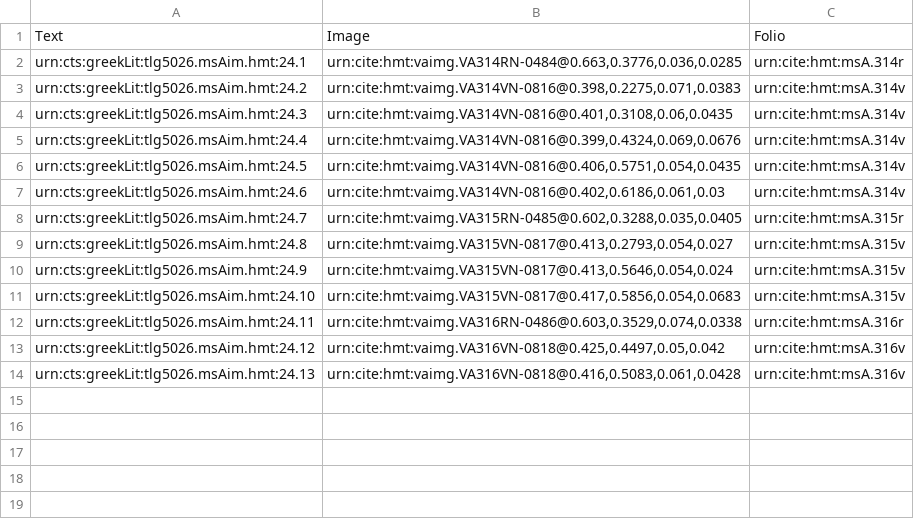
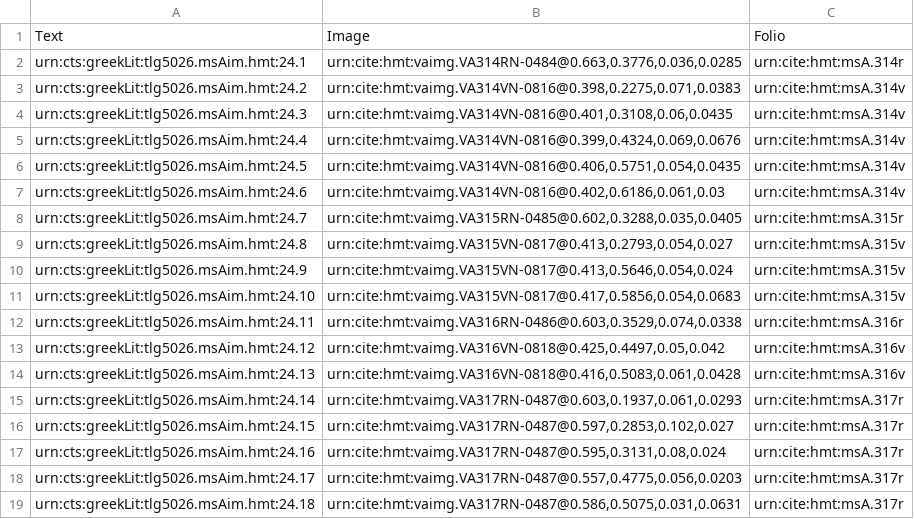
Before and after one commit to hmteditors/il24-all, a CSV file: collections/venA-intermarginal.csv, drawn as a sheet.

Commit message:
Update venA-intermarginal.csv

```diff
--- a/collections/venA-intermarginal.csv
+++ b/collections/venA-intermarginal.csv
@@ -14 +14,6 @@ urn:cts:greekLit:tlg5026.msAim.hmt:24.12,"urn:cite:hmt:vaimg.VA316VN-0818@0.425,
 urn:cts:greekLit:tlg5026.msAim.hmt:24.13,"urn:cite:hmt:vaimg.VA316VN-0818@0.416,0.5083,0.061,0.0428",urn:cite:hmt:msA.316v
+urn:cts:greekLit:tlg5026.msAim.hmt:24.14,"urn:cite:hmt:vaimg.VA317RN-0487@0.603,0.1937,0.061,0.0293",urn:cite:hmt:msA.317r
+urn:cts:greekLit:tlg5026.msAim.hmt:24.15,"urn:cite:hmt:vaimg.VA317RN-0487@0.597,0.2853,0.102,0.027",urn:cite:hmt:msA.317r
+urn:cts:greekLit:tlg5026.msAim.hmt:24.16,"urn:cite:hmt:vaimg.VA317RN-0487@0.595,0.3131,0.08,0.024",urn:cite:hmt:msA.317r
+urn:cts:greekLit:tlg5026.msAim.hmt:24.17,"urn:cite:hmt:vaimg.VA317RN-0487@0.557,0.4775,0.056,0.0203",urn:cite:hmt:msA.317r
+urn:cts:greekLit:tlg5026.msAim.hmt:24.18,"urn:cite:hmt:vaimg.VA317RN-0487@0.586,0.5075,0.031,0.0631",urn:cite:hmt:msA.317r
```
